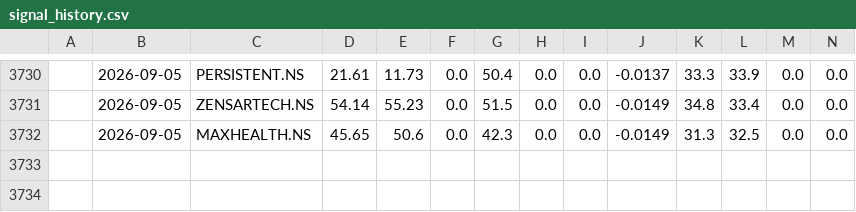
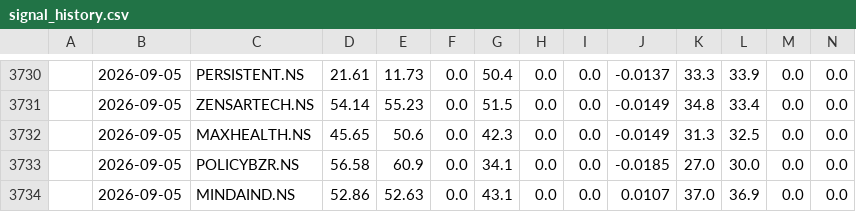
Before and after one commit to NGowthamKumar/Stock_Sentiment, a CSV file: data/signal_history.csv, drawn as a sheet; only a part is shown, gaps mark what is left out; rows hold the shown columns only; the diff names each change by its address in the sheet, - before the commit and + after, or states it on an @@ line.

```diff
--- a/data/signal_history.csv
+++ b/data/signal_history.csv
+row 3733:  | 2026-09-05 | POLICYBZR.NS | 56.58 | 60.9 | 0.0 | 34.1 | 0.0 | 0.0 | -0.0185 | 27.0 | 30.0 | 0.0 | 0.0
+row 3734:  | 2026-09-05 | MINDAIND.NS | 52.86 | 52.63 | 0.0 | 43.1 | 0.0 | 0.0 | 0.0107 | 37.0 | 36.9 | 0.0 | 0.0
```
Also changed, not shown: data/ensemble_signals.csv, data/predictions_nextday.csv, 4 other files.
